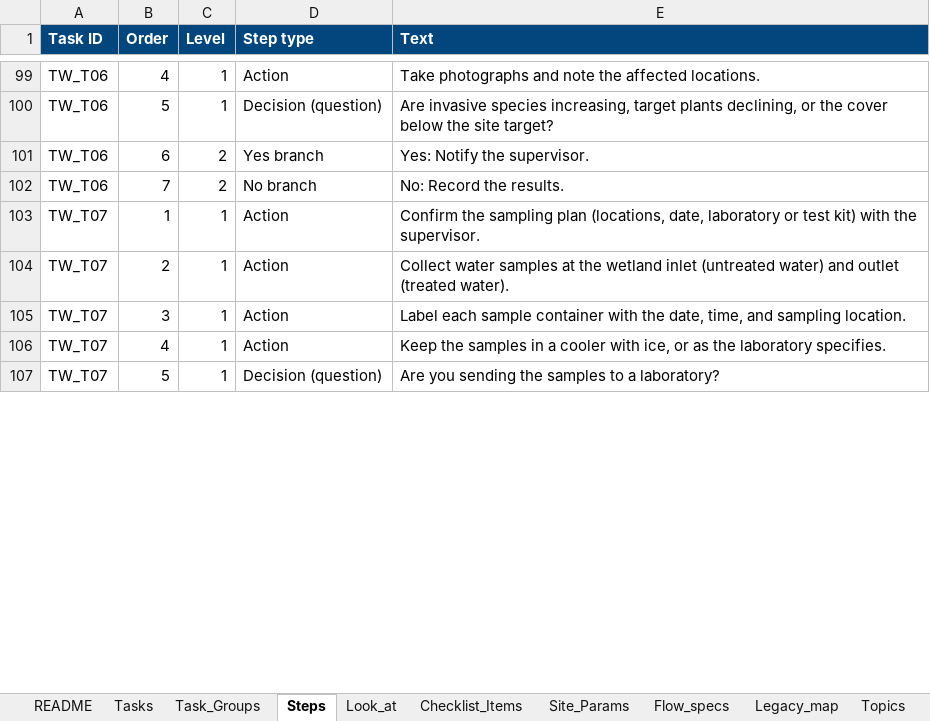
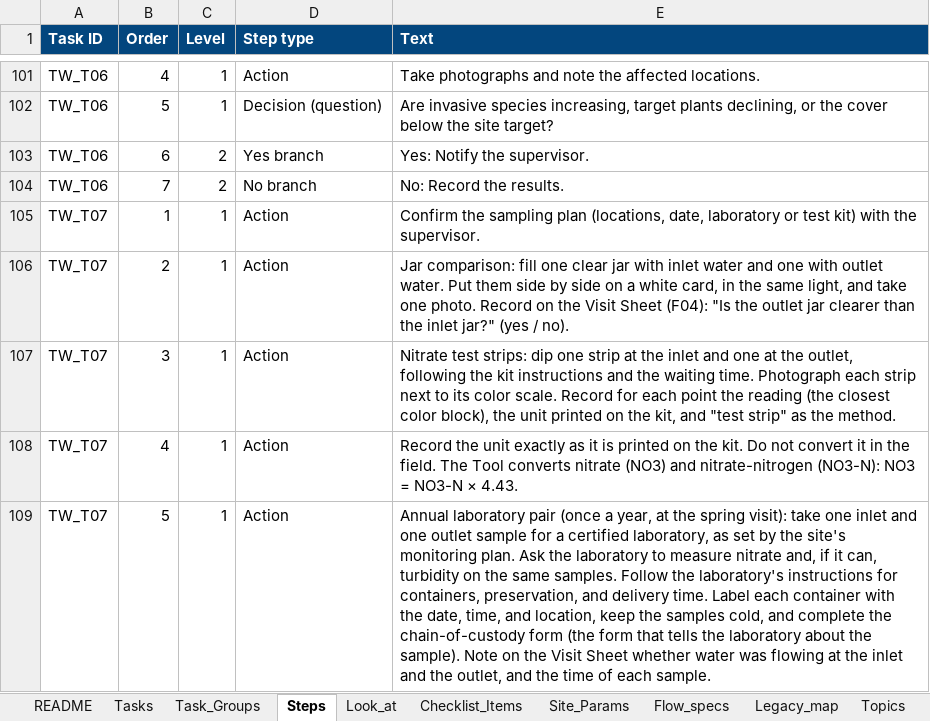
Before and after one commit to lomelincandrea-cloud/VTS_repo, an Excel workbook: tools/manual_builder/data/VTS_manual_content.xlsx, sheet Steps, drawn as a sheet; only a part is shown, gaps mark what is left out; values as stored, in another font and other column widths than the file's, no borders; addresses are those after the commit; the diff covers the shown part only; the diff names each change by its address in the sheet, - before the commit and + after, or states it on an @@ line.

```diff
--- a/tools/manual_builder/data/VTS_manual_content.xlsx (sheet Steps)
+++ b/tools/manual_builder/data/VTS_manual_content.xlsx (sheet Steps)
-E106 (Text): Collect water samples at the wetland inlet (untreated water) and outlet (treated water).
+E106 (Text): Jar comparison: fill one clear jar with inlet water and one with outlet water. Put them side by side on a white card, in the same light, and take one photo. Record on the Visit Sheet (F04): "Is the outlet jar clearer than the inlet jar?" (yes / no).
-E107 (Text): Label each sample container with the date, time, and sampling location.
+E107 (Text): Nitrate test strips: dip one strip at the inlet and one at the outlet, following the kit instructions and the waiting time. Photograph each strip next to its color scale. Record for each point the reading (the closest color block), the unit printed on the kit, and "test strip" as the method.
-E108 (Text): Keep the samples in a cooler with ice, or as the laboratory specifies.
+E108 (Text): Record the unit exactly as it is printed on the kit. Do not convert it in the field. The Tool converts nitrate (NO3) and nitrate-nitrogen (NO3-N): NO3 = NO3-N × 4.43.
-D109 (Step type): Decision (question)
+D109 (Step type): Action
-E109 (Text): Are you sending the samples to a laboratory?
+E109 (Text): Annual laboratory pair (once a year, at the spring visit): take one inlet and one outlet sample for a certified laboratory, as set by the site's monitoring plan. Ask the laboratory to measure nitrate and, if it can, turbidity on the same samples. Follow the laboratory's instructions for containers, preservation, and delivery time. Label each container with the date, time, and location, keep the samples cold, and complete the chain-of-custody form (the form that tells the laboratory about the sample). Note on the Visit Sheet whether water was flowing at the inlet and the outlet, and the time of each sample.
```
Also changed, not shown: 4 added rows, 6 removed rows and 29 edited cells elsewhere in this sheet, sheet Site_Params, sheet Tasks, sheet Forms, sheet Changes, sheet Flow_specs, sheet Task_Groups, 2 more sheets, 3 other files.
